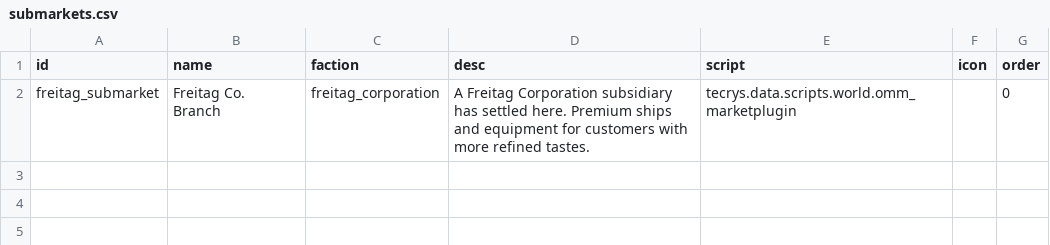
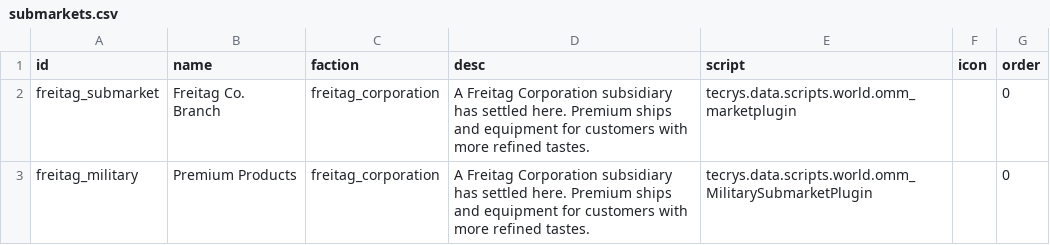
Before and after one commit to Tecrys/OrbitalManipilation-Maintenance, a CSV file: data/campaign/submarkets.csv, drawn as a sheet; the diff names each change by its address in the sheet, - before the commit and + after, or states it on an @@ line.

```diff
--- a/data/campaign/submarkets.csv
+++ b/data/campaign/submarkets.csv
+row 3: freitag_military | Premium Products | freitag_corporation | A Freitag Corporation subsidiary has settled here. Premium ships and equipment for customers with more refined tastes. | tecrys.data.scripts.world.omm_MilitarySubmarketPlugin |  | 0
```
Also changed, not shown: data/hulls/ship_data.csv, data/weapons/weapon_data.csv, 21 other files.
